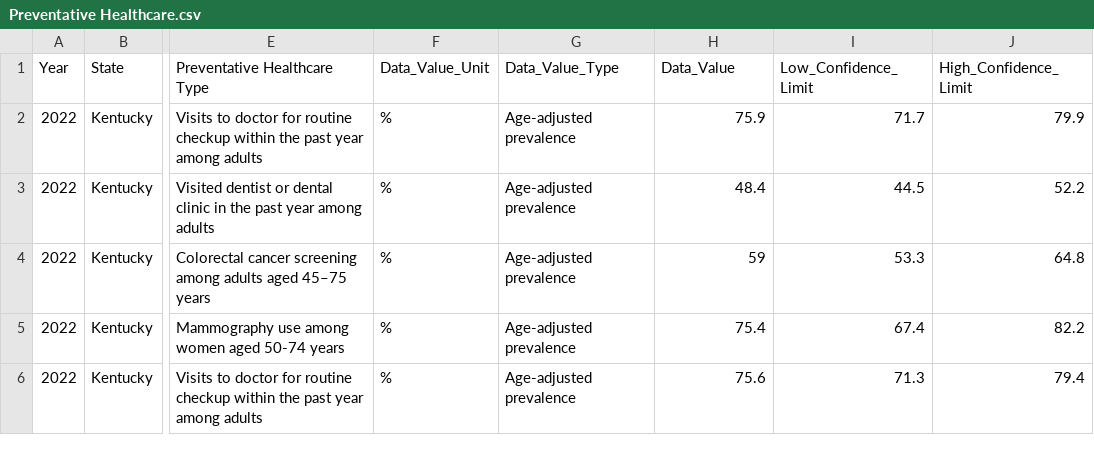
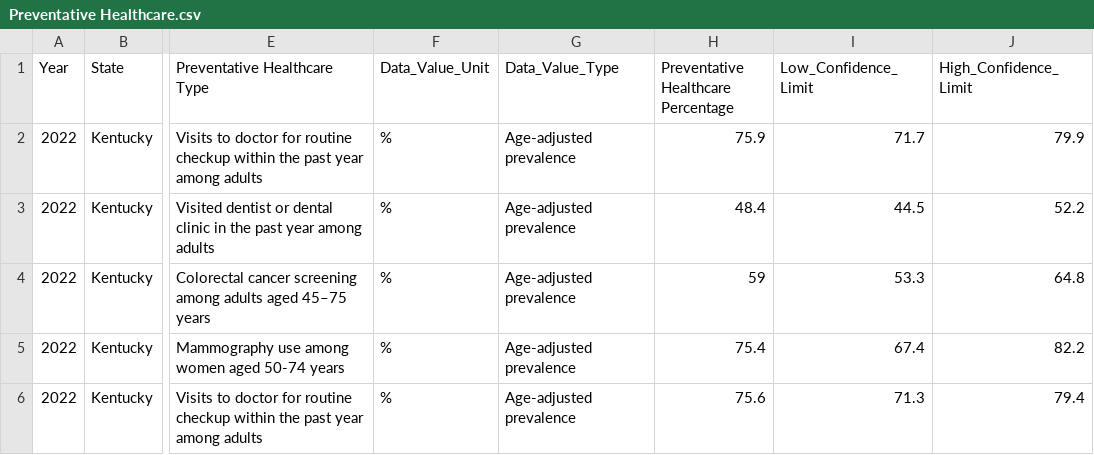
Before and after one commit to SusanGerencser/Preventative-Healthcare-in-Kentucky, a CSV file: Preventative Healthcare.csv, drawn as a sheet; only a part is shown, gaps mark what is left out; the diff names each change by its address in the sheet, - before the commit and + after, or states it on an @@ line.

Commit message:
Update Preventative Healthcare.csv

```diff
--- a/Preventative Healthcare.csv
+++ b/Preventative Healthcare.csv
-H1: Data_Value
+H1: Preventative Healthcare Percentage
```
